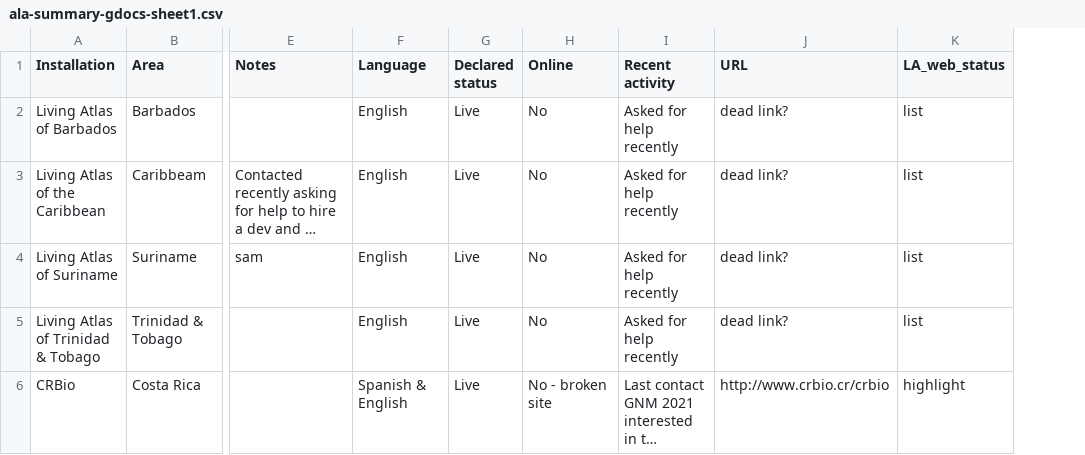
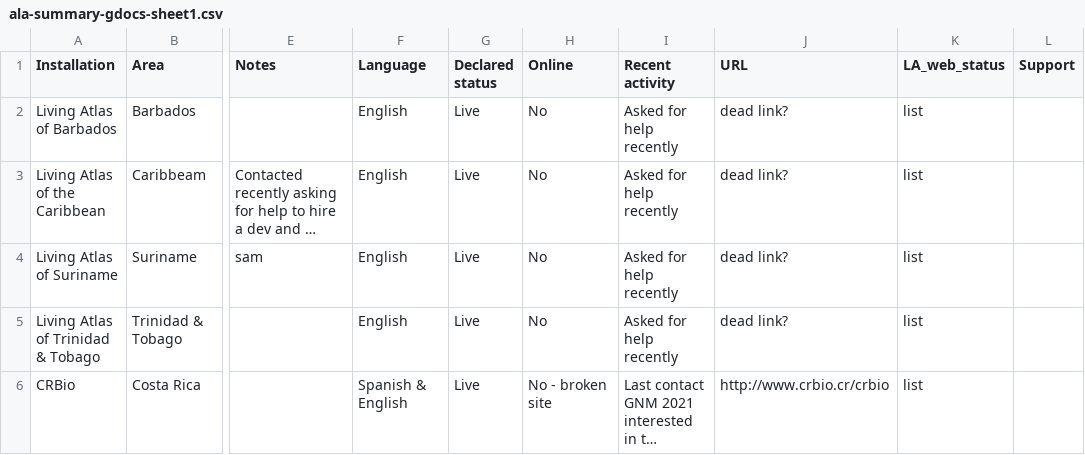
Before and after one commit to gbif/la-website, a CSV file: _data/ala-summary-gdocs-sheet1.csv, drawn as a sheet; only a part is shown, gaps mark what is left out; long unchanged cells end in …; the diff covers the shown part only; the diff names each change by its address in the sheet, - before the commit and + after, or states it on an @@ line.

```diff
--- a/_data/ala-summary-gdocs-sheet1.csv
+++ b/_data/ala-summary-gdocs-sheet1.csv
+column L (Support), empty
-K6 (LA_web_status): highlight
+K6 (LA_web_status): list
```
Also changed, not shown: 1 added row and 11 edited cells elsewhere in this file, _data/participant_slider.csv.
